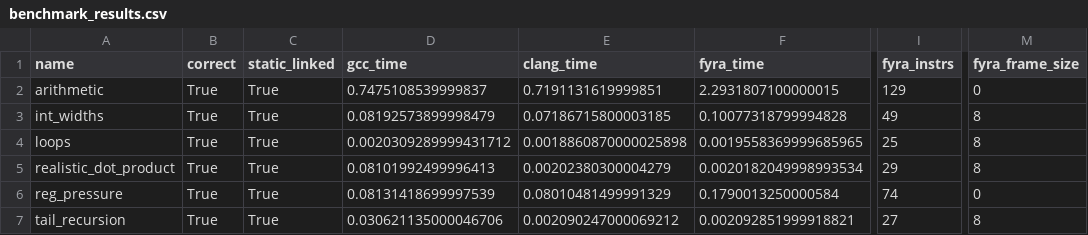
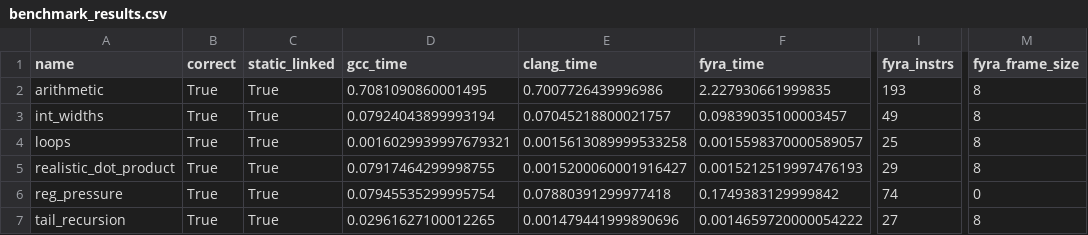
Before and after one commit to netesy/fyra, a CSV file: benchmarks/benchmark_results.csv, drawn as a sheet; only a part is shown, gaps mark what is left out; the diff names each change by its address in the sheet, - before the commit and + after, or states it on an @@ line.

```diff
--- a/benchmarks/benchmark_results.csv
+++ b/benchmarks/benchmark_results.csv
-D2 (gcc_time): 0.7475108539999837
+D2 (gcc_time): 0.7081090860001495
-E2 (clang_time): 0.7191131619999851
+E2 (clang_time): 0.7007726439996986
-F2 (fyra_time): 2.2931807100000015
+F2 (fyra_time): 2.227930661999835
-I2 (fyra_instrs): 129
+I2 (fyra_instrs): 193
-M2 (fyra_frame_size): 0
+M2 (fyra_frame_size): 8
-D3 (gcc_time): 0.08192573899998479
+D3 (gcc_time): 0.07924043899993194
-E3 (clang_time): 0.07186715800003185
+E3 (clang_time): 0.07045218800021757
-F3 (fyra_time): 0.10077318799994828
+F3 (fyra_time): 0.09839035100003457
-D4 (gcc_time): 0.0020309289999431712
+D4 (gcc_time): 0.0016029939997679321
-E4 (clang_time): 0.0018860870000025898
+E4 (clang_time): 0.0015613089999533258
-F4 (fyra_time): 0.0019558369999685965
+F4 (fyra_time): 0.0015598370000589057
-D5 (gcc_time): 0.08101992499996413
+D5 (gcc_time): 0.07917464299998755
-E5 (clang_time): 0.00202380300004279
+E5 (clang_time): 0.0015200060001916427
-F5 (fyra_time): 0.0020182049998993534
+F5 (fyra_time): 0.0015212519997476193
-D6 (gcc_time): 0.08131418699997539
+D6 (gcc_time): 0.07945535299995754
-E6 (clang_time): 0.08010481499991329
+E6 (clang_time): 0.07880391299977418
-F6 (fyra_time): 0.1790013250000584
+F6 (fyra_time): 0.1749383129999842
-D7 (gcc_time): 0.030621135000046706
+D7 (gcc_time): 0.02961627100012265
-E7 (clang_time): 0.002090247000069212
+E7 (clang_time): 0.001479441999890696
-F7 (fyra_time): 0.002092851999918821
+F7 (fyra_time): 0.0014659720000054222
```
Also changed, not shown: 7 other files.
